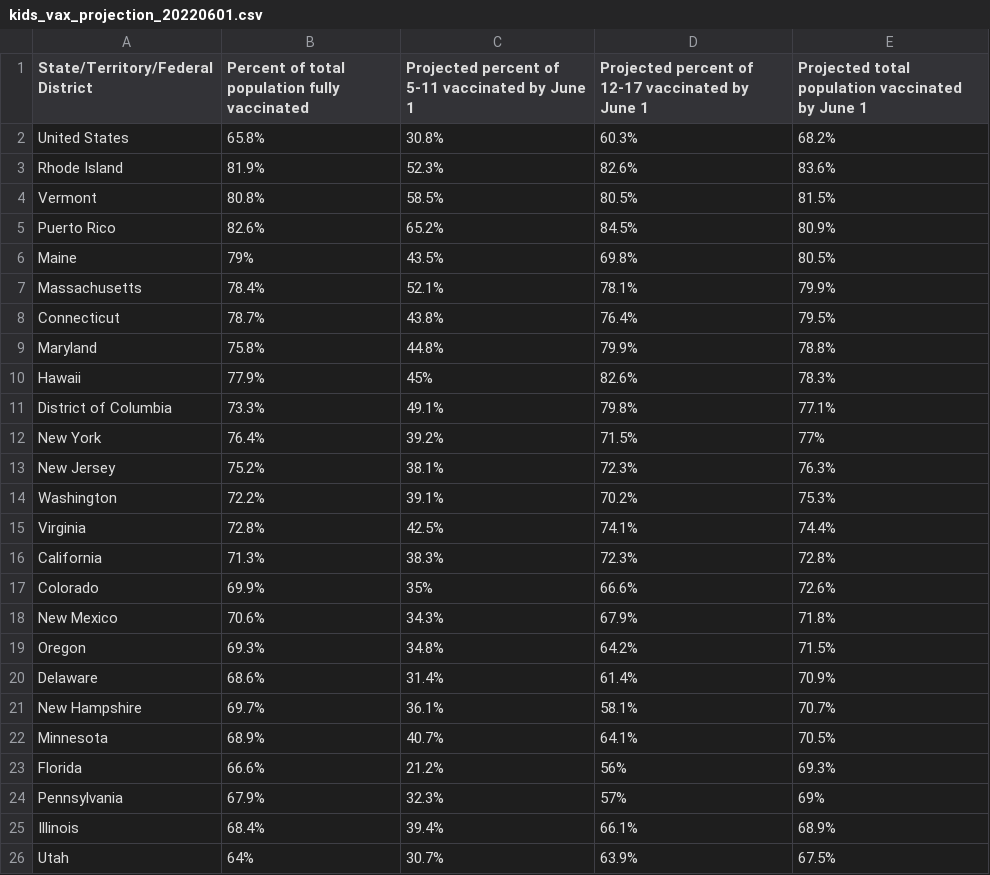
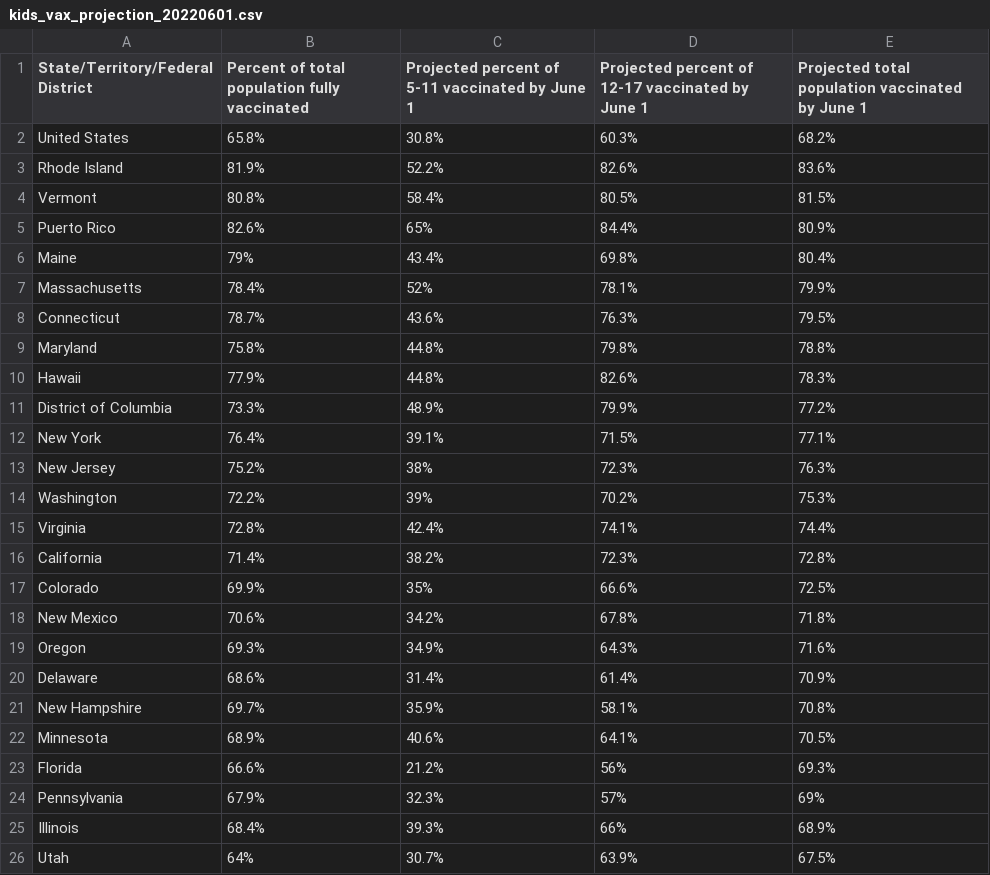
Before and after one commit to Dotdash-Data-Journalism/2022_VWH_kids_vax_projection_june_1, a CSV file: visualizations/kids_vax_projection_20220601.csv, drawn as a sheet; only a part is shown; the diff covers the shown part only.

```diff
--- a/visualizations/kids_vax_projection_20220601.csv
+++ b/visualizations/kids_vax_projection_20220601.csv
@@ -2,25 +2,25 @@ State/Territory/Federal District,Percent of total population fully vaccinated,Pr
 United States,65.8%,30.8%,60.3%,68.2%
-Rhode Island,81.9%,52.3%,82.6%,83.6%
-Vermont,80.8%,58.5%,80.5%,81.5%
-Puerto Rico,82.6%,65.2%,84.5%,80.9%
-Maine,79%,43.5%,69.8%,80.5%
-Massachusetts,78.4%,52.1%,78.1%,79.9%
-Connecticut,78.7%,43.8%,76.4%,79.5%
-Maryland,75.8%,44.8%,79.9%,78.8%
-Hawaii,77.9%,45%,82.6%,78.3%
-District of Columbia,73.3%,49.1%,79.8%,77.1%
-New York,76.4%,39.2%,71.5%,77%
-New Jersey,75.2%,38.1%,72.3%,76.3%
-Washington,72.2%,39.1%,70.2%,75.3%
-Virginia,72.8%,42.5%,74.1%,74.4%
-California,71.3%,38.3%,72.3%,72.8%
-Colorado,69.9%,35%,66.6%,72.6%
-New Mexico,70.6%,34.3%,67.9%,71.8%
-Oregon,69.3%,34.8%,64.2%,71.5%
+Rhode Island,81.9%,52.2%,82.6%,83.6%
+Vermont,80.8%,58.4%,80.5%,81.5%
+Puerto Rico,82.6%,65%,84.4%,80.9%
+Maine,79%,43.4%,69.8%,80.4%
+Massachusetts,78.4%,52%,78.1%,79.9%
+Connecticut,78.7%,43.6%,76.3%,79.5%
+Maryland,75.8%,44.8%,79.8%,78.8%
+Hawaii,77.9%,44.8%,82.6%,78.3%
+District of Columbia,73.3%,48.9%,79.9%,77.2%
+New York,76.4%,39.1%,71.5%,77.1%
+New Jersey,75.2%,38%,72.3%,76.3%
+Washington,72.2%,39%,70.2%,75.3%
+Virginia,72.8%,42.4%,74.1%,74.4%
+California,71.4%,38.2%,72.3%,72.8%
+Colorado,69.9%,35%,66.6%,72.5%
+New Mexico,70.6%,34.2%,67.8%,71.8%
+Oregon,69.3%,34.9%,64.3%,71.6%
 Delaware,68.6%,31.4%,61.4%,70.9%
-New Hampshire,69.7%,36.1%,58.1%,70.7%
-Minnesota,68.9%,40.7%,64.1%,70.5%
+New Hampshire,69.7%,35.9%,58.1%,70.8%
+Minnesota,68.9%,40.6%,64.1%,70.5%
 Florida,66.6%,21.2%,56%,69.3%
 Pennsylvania,67.9%,32.3%,57%,69%
-Illinois,68.4%,39.4%,66.1%,68.9%
+Illinois,68.4%,39.3%,66%,68.9%
 Utah,64%,30.7%,63.9%,67.5%
```
Also changed, not shown: 1 added row, 1 removed row and 30 edited cells elsewhere in this file.
